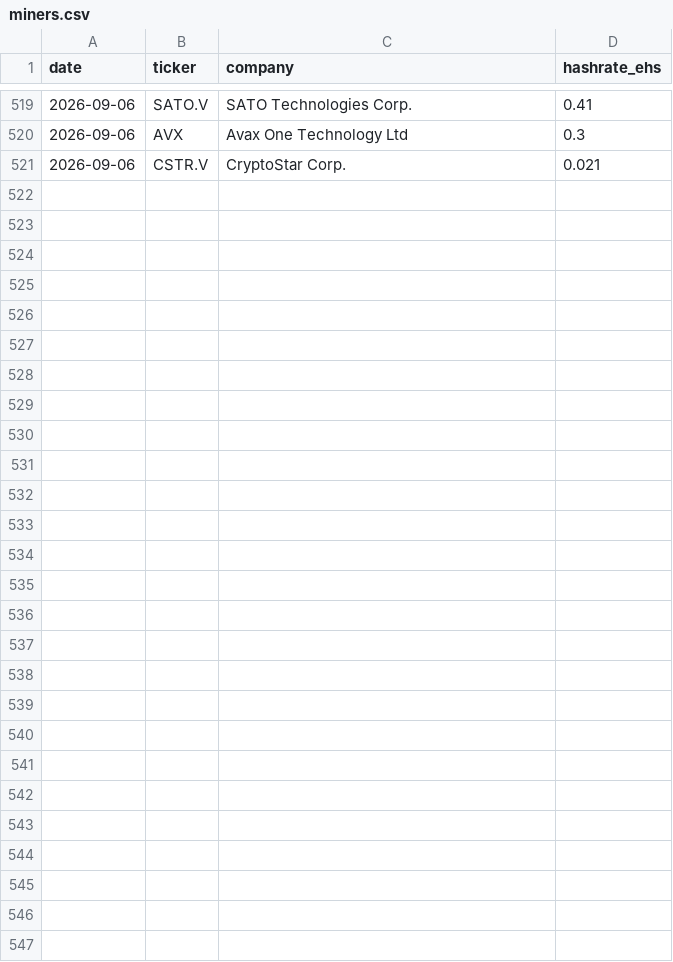
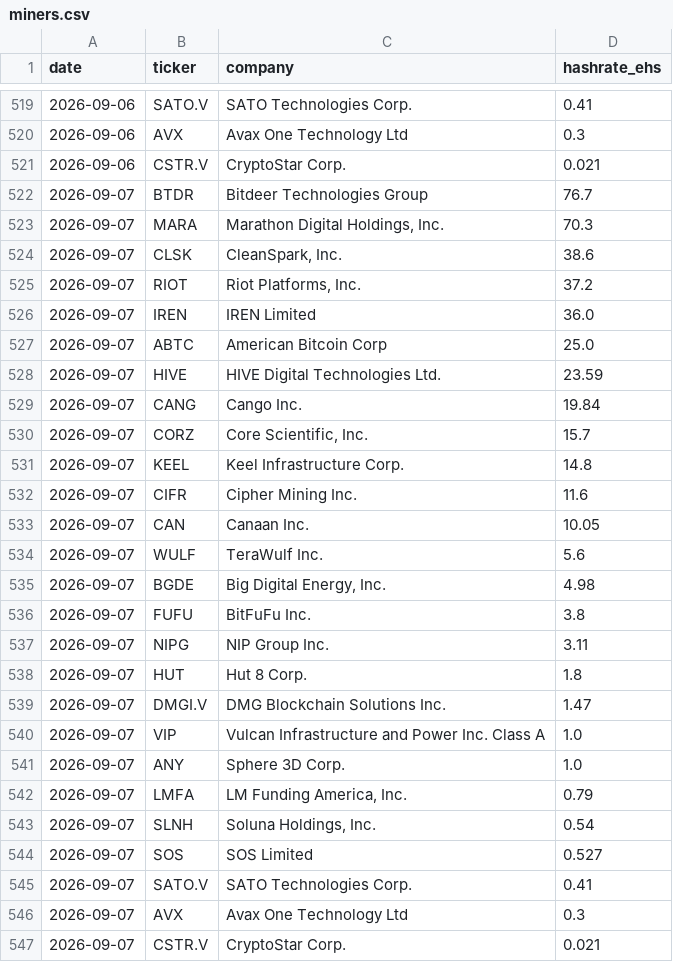
Before and after one commit to xddai1688-svg/btc-mining-monitor, a CSV file: data/miners.csv, drawn as a sheet; only a part is shown, gaps mark what is left out.

```diff
--- a/data/miners.csv
+++ b/data/miners.csv
@@ -521 +521,27 @@ date,ticker,company,hashrate_ehs
 2026-09-06,CSTR.V,CryptoStar Corp.,0.021
+2026-09-07,BTDR,Bitdeer Technologies Group,76.7
+2026-09-07,MARA,"Marathon Digital Holdings, Inc.",70.3
+2026-09-07,CLSK,"CleanSpark, Inc.",38.6
+2026-09-07,RIOT,"Riot Platforms, Inc.",37.2
+2026-09-07,IREN,IREN Limited,36.0
+2026-09-07,ABTC,American Bitcoin Corp,25.0
+2026-09-07,HIVE,HIVE Digital Technologies Ltd.,23.59
+2026-09-07,CANG,Cango Inc.,19.84
+2026-09-07,CORZ,"Core Scientific, Inc.",15.7
+2026-09-07,KEEL,Keel Infrastructure Corp.,14.8
+2026-09-07,CIFR,Cipher Mining Inc.,11.6
+2026-09-07,CAN,Canaan Inc.,10.05
+2026-09-07,WULF,TeraWulf Inc.,5.6
+2026-09-07,BGDE,"Big Digital Energy, Inc.",4.98
+2026-09-07,FUFU,BitFuFu Inc.,3.8
+2026-09-07,NIPG,NIP Group Inc.,3.11
+2026-09-07,HUT,Hut 8 Corp.,1.8
+2026-09-07,DMGI.V,DMG Blockchain Solutions Inc.,1.47
+2026-09-07,VIP,Vulcan Infrastructure and Power Inc. Class A,1.0
+2026-09-07,ANY,Sphere 3D Corp.,1.0
+2026-09-07,LMFA,"LM Funding America, Inc.",0.79
+2026-09-07,SLNH,"Soluna Holdings, Inc.",0.54
+2026-09-07,SOS,SOS Limited,0.527
+2026-09-07,SATO.V,SATO Technologies Corp.,0.41
+2026-09-07,AVX,Avax One Technology Ltd,0.3
+2026-09-07,CSTR.V,CryptoStar Corp.,0.021
```
Also changed, not shown: data/network.csv, data/stocks.csv, 2 other files.
